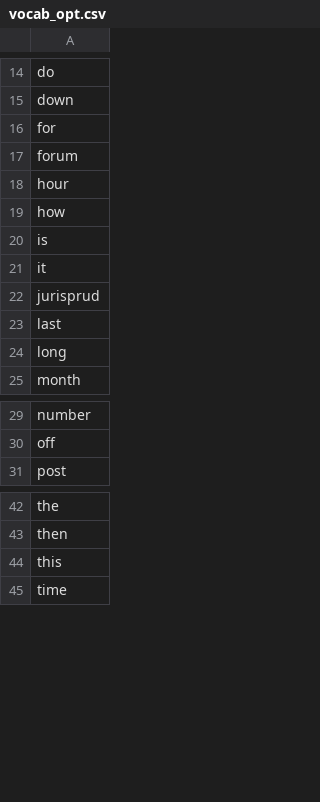
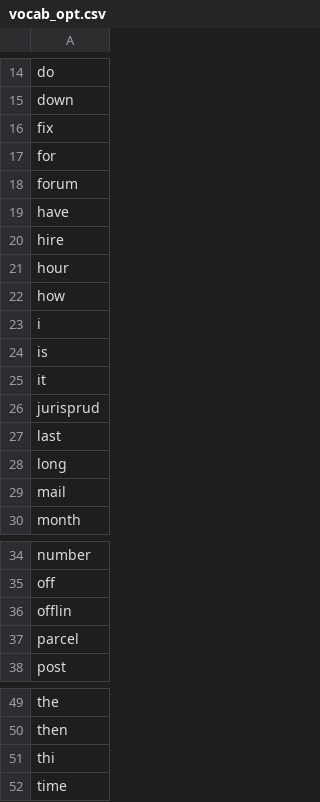
Before and after one commit to Kanbc/talk-with-butler, a CSV file: vocab_opt.csv, drawn as a sheet; only a part is shown, gaps mark what is left out.

```diff
--- a/vocab_opt.csv
+++ b/vocab_opt.csv
@@ -15,6 +15,10 @@ do
 down
+fix
 for
 forum
+have
+hire
 hour
 how
+i
 is
@@ -24,2 +28,3 @@ last
 long
+mail
 month
@@ -30,2 +35,4 @@ number
 off
+offlin
+parcel
 post
@@ -43,3 +50,3 @@ the
 then
-this
+thi
 time
```
Also changed, not shown: 2 other files.
